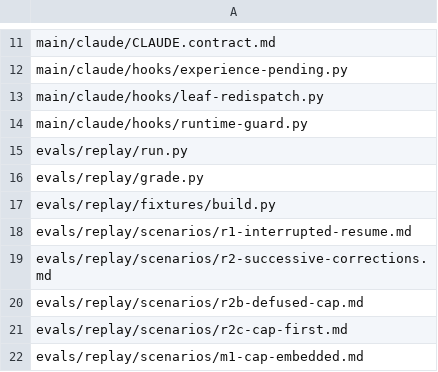
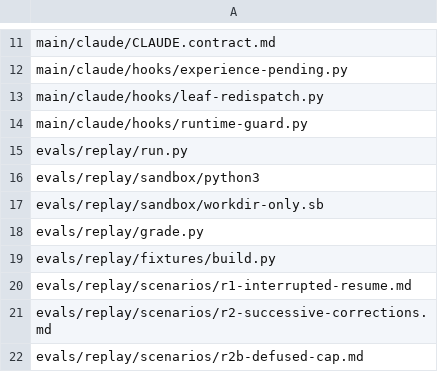
Before and after one commit to Yuhuan183/agent-harness, a TSV file: evals/replay/surface.tsv, drawn as a sheet; only a part is shown, gaps mark what is left out; the shorter side is filled out with more unchanged rows.

```diff
--- a/evals/replay/surface.tsv
+++ b/evals/replay/surface.tsv
@@ -15,2 +15,4 @@ main/claude/hooks/runtime-guard.py
 evals/replay/run.py
+evals/replay/sandbox/python3
+evals/replay/sandbox/workdir-only.sb
 evals/replay/grade.py
```
Also changed, not shown: 8 other files.
